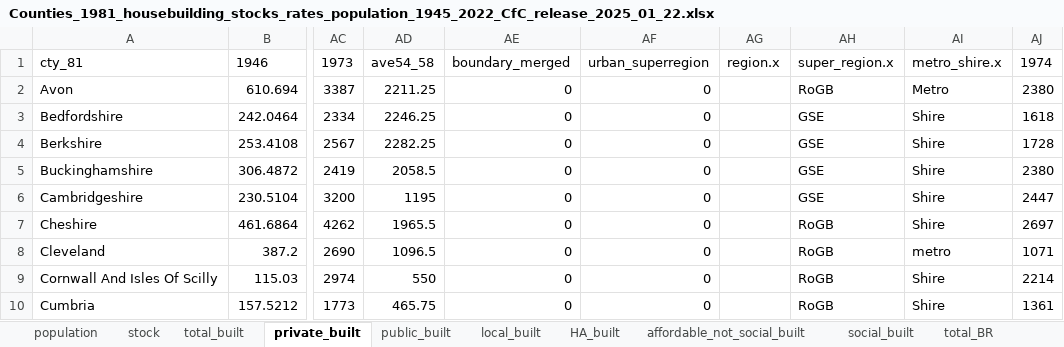
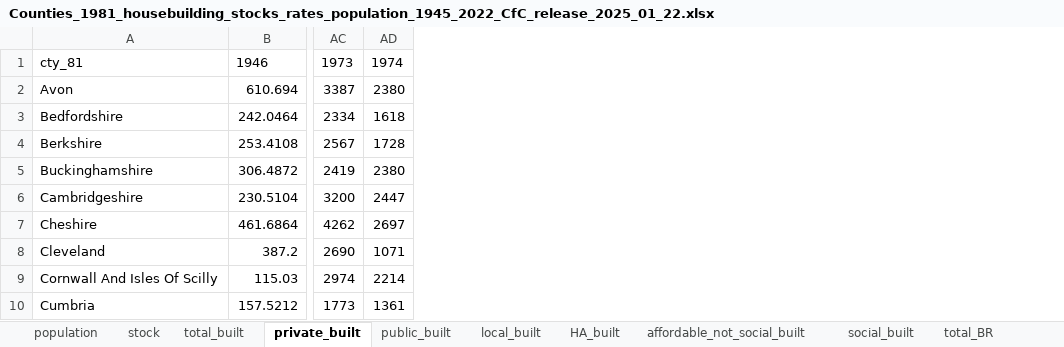
Before and after one commit to CentreforCities/local_housebuilding_1946_2022, an Excel workbook: 1. Housebuilding (gross and rates), housing stock, demolitions, and population data, 1945-2022/Counties_1981_housebuilding_stocks_rates_population_1945_2022_CfC_release_2025_01_22.xlsx, sheet private_built, drawn as a sheet; only a part is shown, gaps mark what is left out; values as stored, in another font and other column widths than the file's, no borders; the diff names each change by its address in the sheet, - before the commit and + after, or states it on an @@ line.

```diff
--- a/1. Housebuilding (gross and rates), housing stock, demolitions, and population data, 1945-2022/Counties_1981_housebuilding_stocks_rates_population_1945_2022_CfC_release_2025_01_22.xlsx (sheet private_built)
+++ b/1. Housebuilding (gross and rates), housing stock, demolitions, and population data, 1945-2022/Counties_1981_housebuilding_stocks_rates_population_1945_2022_CfC_release_2025_01_22.xlsx (sheet private_built)
-column AD, rows 1-10: ave54_58 | 2211.25 | 2246.25 | 2282.25 | 2058.5 | 1195 | 1965.5 | 1096.5 | 550 | 465.75
-column AE, rows 1-10: boundary_merged | 0 | 0 | 0 | 0 | 0 | 0 | 0 | 0 | 0
-column AF, rows 1-10: urban_superregion | 0 | 0 | 0 | 0 | 0 | 0 | 0 | 0 | 0
-column AG, row 1: region.x
-column AH, rows 1-10: super_region.x | RoGB | GSE | GSE | GSE | GSE | RoGB | RoGB | RoGB | RoGB
-column AI, rows 1-10: metro_shire.x | Metro | Shire | Shire | Shire | Shire | Shire | metro | Shire | Shire
```
Also changed, not shown: sheet total_built, sheet HA_built, sheet local_built, sheet public_built, sheet population, sheet stock, formulas that keep their value, 1. Housebuilding (gross and rates), housing stock, demolitions, and population data, 1945-2022/England_housebuilding_stocks_population_1945_2022_CfC_release_2025_01_22.xlsx.
